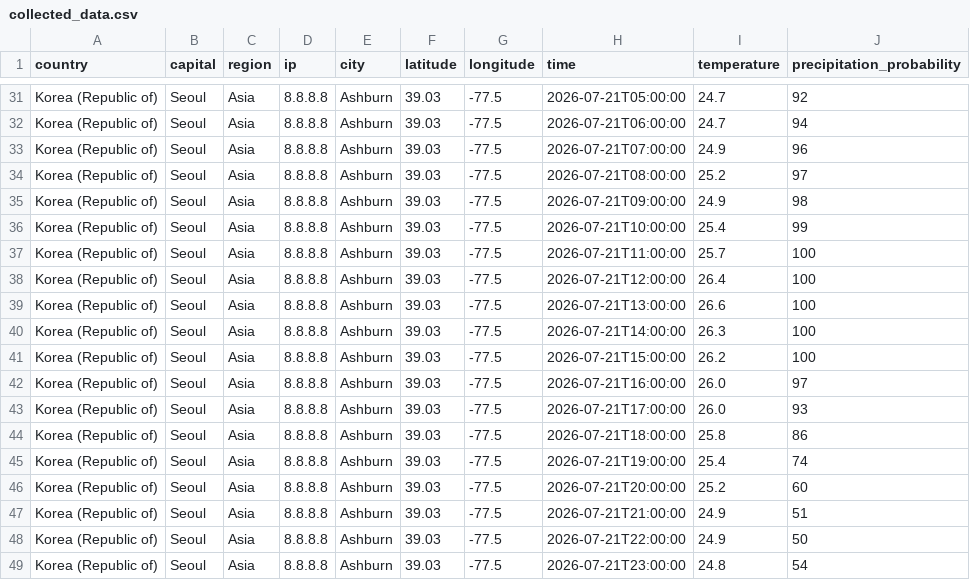
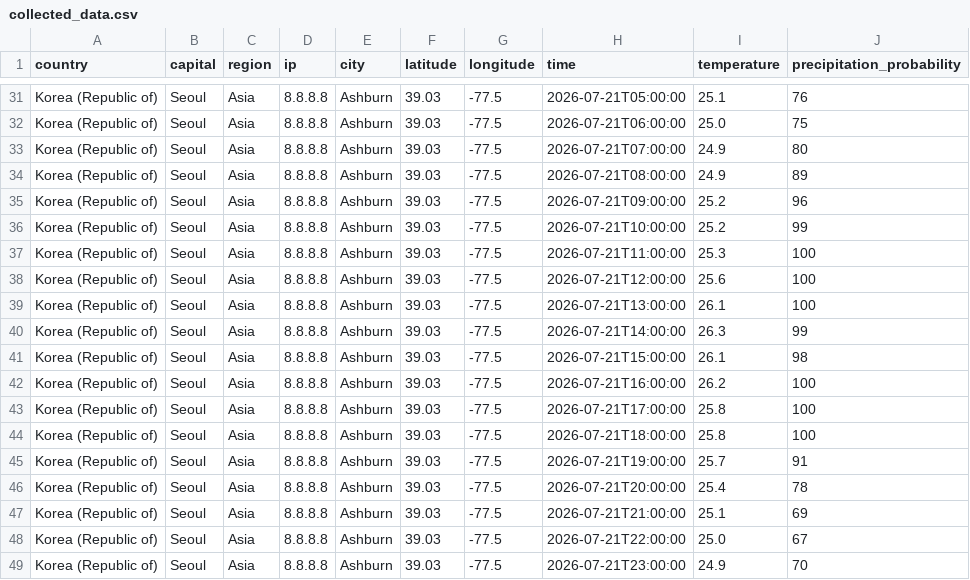
Before and after one commit to huizoo/skala-python-day1, a CSV file: output/collected_data.csv, drawn as a sheet; only a part is shown, gaps mark what is left out; the diff covers the shown part only; the diff names each change by its address in the sheet, - before the commit and + after, or states it on an @@ line.

```diff
--- a/output/collected_data.csv
+++ b/output/collected_data.csv
-I31 (temperature): 24.7
+I31 (temperature): 25.1
-J31 (precipitation_probability): 92
+J31 (precipitation_probability): 76
-I32 (temperature): 24.7
+I32 (temperature): 25.0
-J32 (precipitation_probability): 94
+J32 (precipitation_probability): 75
-J33 (precipitation_probability): 96
+J33 (precipitation_probability): 80
-I34 (temperature): 25.2
+I34 (temperature): 24.9
-J34 (precipitation_probability): 97
+J34 (precipitation_probability): 89
-I35 (temperature): 24.9
+I35 (temperature): 25.2
-J35 (precipitation_probability): 98
+J35 (precipitation_probability): 96
-I36 (temperature): 25.4
+I36 (temperature): 25.2
-I37 (temperature): 25.7
+I37 (temperature): 25.3
-I38 (temperature): 26.4
+I38 (temperature): 25.6
-I39 (temperature): 26.6
+I39 (temperature): 26.1
-J40 (precipitation_probability): 100
+J40 (precipitation_probability): 99
-I41 (temperature): 26.2
+I41 (temperature): 26.1
-J41 (precipitation_probability): 100
+J41 (precipitation_probability): 98
-I42 (temperature): 26.0
+I42 (temperature): 26.2
-J42 (precipitation_probability): 97
+J42 (precipitation_probability): 100
-I43 (temperature): 26.0
+I43 (temperature): 25.8
-J43 (precipitation_probability): 93
+J43 (precipitation_probability): 100
-J44 (precipitation_probability): 86
+J44 (precipitation_probability): 100
-I45 (temperature): 25.4
+I45 (temperature): 25.7
-J45 (precipitation_probability): 74
+J45 (precipitation_probability): 91
-I46 (temperature): 25.2
+I46 (temperature): 25.4
-J46 (precipitation_probability): 60
+J46 (precipitation_probability): 78
-I47 (temperature): 24.9
+I47 (temperature): 25.1
-J47 (precipitation_probability): 51
+J47 (precipitation_probability): 69
-I48 (temperature): 24.9
+I48 (temperature): 25.0
-J48 (precipitation_probability): 50
+J48 (precipitation_probability): 67
-I49 (temperature): 24.8
+I49 (temperature): 24.9
-J49 (precipitation_probability): 54
+J49 (precipitation_probability): 70
```
Also changed, not shown: 62 edited cells elsewhere in this file, 8 other files.
